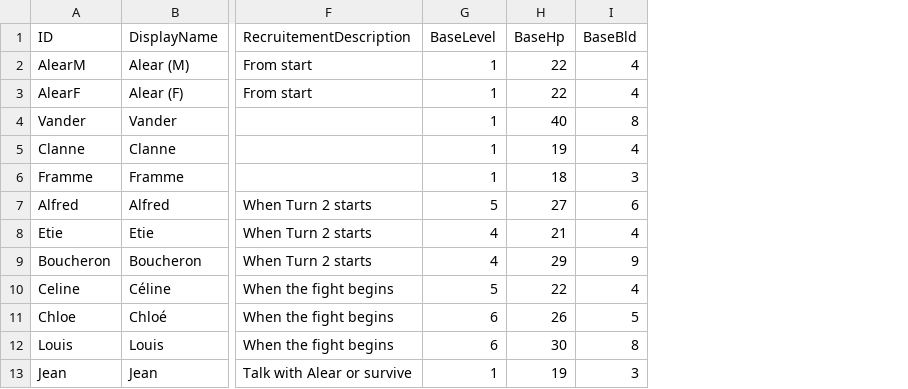
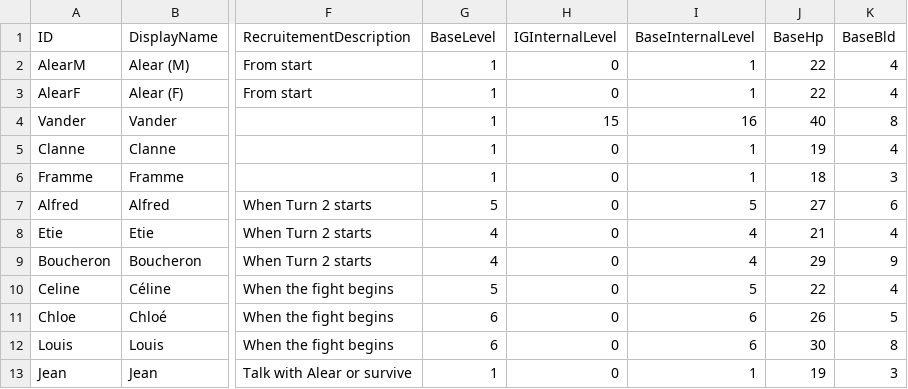
Before and after one commit to thierrylee/fe-engage-db, a TSV file: assets/assets/database/characters.tsv, drawn as a sheet; only a part is shown, gaps mark what is left out; the diff names each change by its address in the sheet, - before the commit and + after, or states it on an @@ line.

```diff
--- a/assets/assets/database/characters.tsv
+++ b/assets/assets/database/characters.tsv
+column H (IGInternalLevel), rows 2-13: 0 | 0 | 15 | 0 | 0 | 0 | 0 | 0 | 0 | 0 | 0 | 0
+column I (BaseInternalLevel), rows 2-13: 1 | 1 | 16 | 1 | 1 | 5 | 4 | 4 | 5 | 6 | 6 | 1
```
Also changed, not shown: assets/assets/database/classes.tsv, 5 other files.
